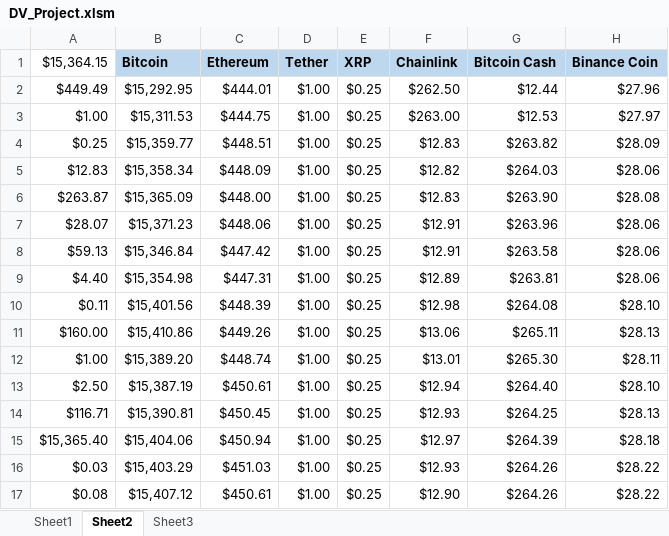
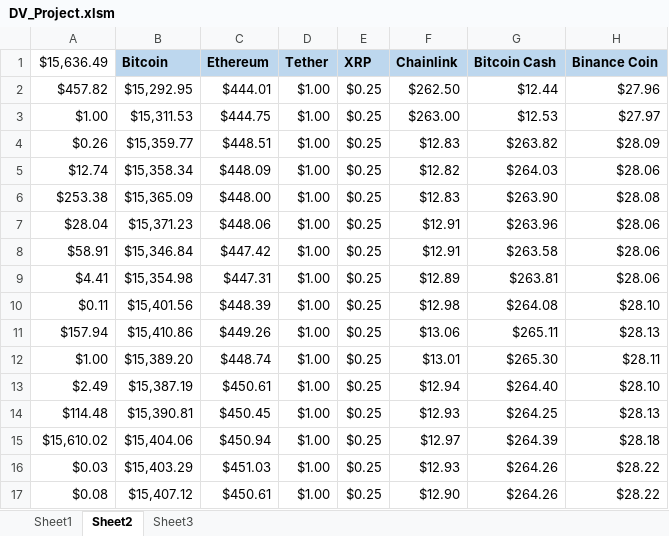
Before and after one commit to bandiajay/DataStreamingVisualization, an Excel workbook: DV_Project.xlsm, sheet Sheet2, drawn as a sheet; only a part is shown; values as stored, in another font and other column widths than the file's, no borders; the diff covers the shown part only; the diff names each change by its address in the sheet, - before the commit and + after, or states it on an @@ line.

```diff
--- a/DV_Project.xlsm (sheet Sheet2)
+++ b/DV_Project.xlsm (sheet Sheet2)
-A1: $15,364.15
+A1: $15,636.49
-A2 ($15,636.49): $449.49
+A2 ($15,636.49): $457.82
-A4 ($15,636.49): $0.25
+A4 ($15,636.49): $0.26
-A5 ($15,636.49): $12.83
+A5 ($15,636.49): $12.74
-A6 ($15,636.49): $263.87
+A6 ($15,636.49): $253.38
-A7 ($15,636.49): $28.07
+A7 ($15,636.49): $28.04
-A8 ($15,636.49): $59.13
+A8 ($15,636.49): $58.91
-A9 ($15,636.49): $4.40
+A9 ($15,636.49): $4.41
-A11 ($15,636.49): $160.00
+A11 ($15,636.49): $157.94
-A13 ($15,636.49): $2.50
+A13 ($15,636.49): $2.49
-A14 ($15,636.49): $116.71
+A14 ($15,636.49): $114.48
-A15 ($15,636.49): $15,365.40
+A15 ($15,636.49): $15,610.02
```
Also changed, not shown: 14 added rows, 1 removed row and 1 edited cell elsewhere in this sheet, sheet Sheet1, sheet Sheet3, 3 other files.
